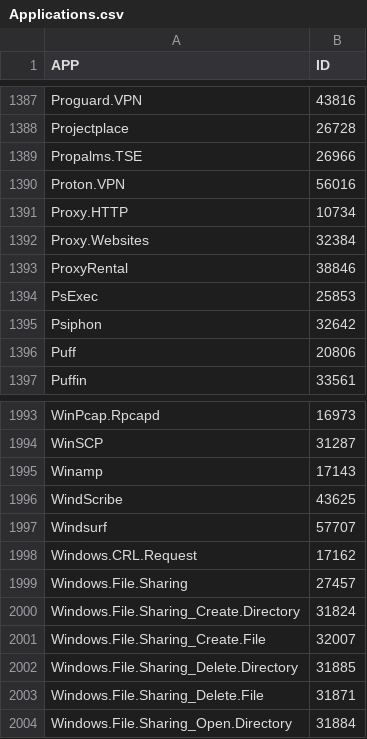
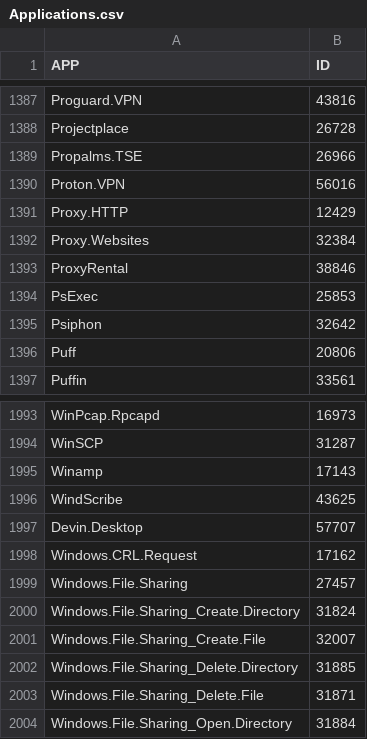
Before and after one commit to ervindaprtma/FortigateAppControlID, a CSV file: Applications.csv, drawn as a sheet; only a part is shown, gaps mark what is left out.

Commit message:
update apid

```diff
--- a/Applications.csv
+++ b/Applications.csv
@@ -1390,3 +1390,3 @@ Propalms.TSE;26966
 Proton.VPN;56016
-Proxy.HTTP;10734
+Proxy.HTTP;12429
 Proxy.Websites;32384
@@ -1996,3 +1996,3 @@ Winamp;17143
 WindScribe;43625
-Windsurf;57707
+Devin.Desktop;57707
 Windows.CRL.Request;17162
```
